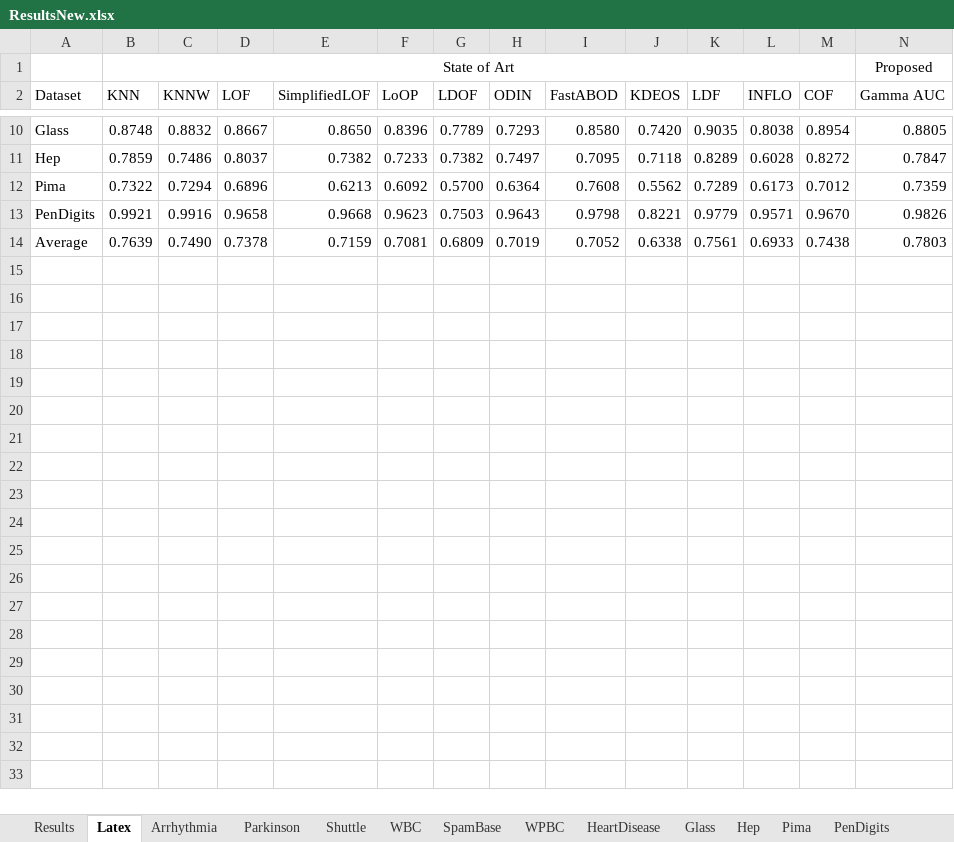
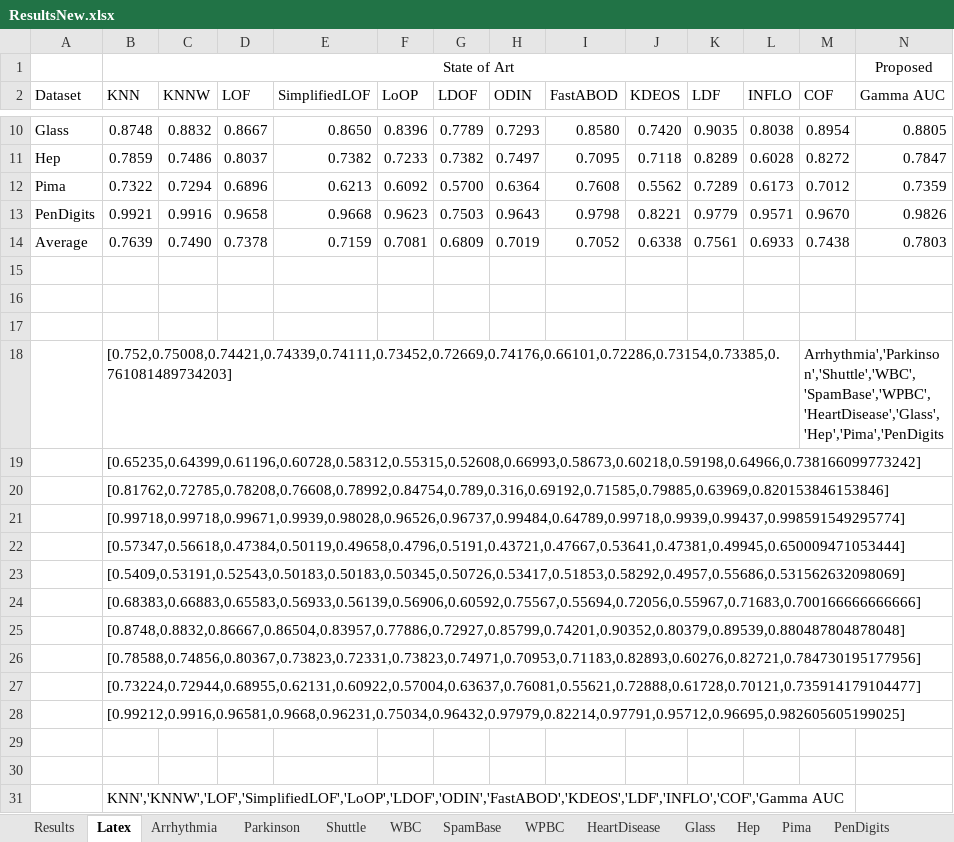
Before and after one commit to hodge-py/Outlier-Detection, an Excel workbook: ResultsNew.xlsx, sheet Latex, drawn as a sheet; only a part is shown, gaps mark what is left out; values as stored, in another font and other column widths than the file's, no borders; conditional formats not drawn; rows hold the shown columns only; the diff names each change by its address in the sheet, - before the commit and + after, or states it on an @@ line.

```diff
--- a/ResultsNew.xlsx (sheet Latex)
+++ b/ResultsNew.xlsx (sheet Latex)
+row 15: (empty)
+row 16: (empty)
+row 17: (empty)
+row 18:  | [0.752,0.75008,0.74421,0.74339,0.74111,0.73452,0.72669,0.74176,0.66101,0.72286,0.73154,0.73385,0.761081489734203] |  |  |  |  |  |  |  |  |  |  | Arrhythmia','Parkinson','Shuttle','WBC','SpamBase','WPBC','HeartDisease','Glass','Hep','Pima','PenDigits
+row 19:  | [0.65235,0.64399,0.61196,0.60728,0.58312,0.55315,0.52608,0.66993,0.58673,0.60218,0.59198,0.64966,0.738166099773242]
+row 20:  | [0.81762,0.72785,0.78208,0.76608,0.78992,0.84754,0.789,0.316,0.69192,0.71585,0.79885,0.63969,0.820153846153846]
+row 21:  | [0.99718,0.99718,0.99671,0.9939,0.98028,0.96526,0.96737,0.99484,0.64789,0.99718,0.9939,0.99437,0.998591549295774]
+row 22:  | [0.57347,0.56618,0.47384,0.50119,0.49658,0.4796,0.5191,0.43721,0.47667,0.53641,0.47381,0.49945,0.650009471053444]
+row 23:  | [0.5409,0.53191,0.52543,0.50183,0.50183,0.50345,0.50726,0.53417,0.51853,0.58292,0.4957,0.55686,0.531562632098069]
+row 24:  | [0.68383,0.66883,0.65583,0.56933,0.56139,0.56906,0.60592,0.75567,0.55694,0.72056,0.55967,0.71683,0.700166666666666]
+row 25:  | [0.8748,0.8832,0.86667,0.86504,0.83957,0.77886,0.72927,0.85799,0.74201,0.90352,0.80379,0.89539,0.880487804878048]
+row 26:  | [0.78588,0.74856,0.80367,0.73823,0.72331,0.73823,0.74971,0.70953,0.71183,0.82893,0.60276,0.82721,0.784730195177956]
+row 27:  | [0.73224,0.72944,0.68955,0.62131,0.60922,0.57004,0.63637,0.76081,0.55621,0.72888,0.61728,0.70121,0.735914179104477]
+row 28:  | [0.99212,0.9916,0.96581,0.9668,0.96231,0.75034,0.96432,0.97979,0.82214,0.97791,0.95712,0.96695,0.982605605199025]
+row 29: (empty)
+row 30: (empty)
+row 31:  | KNN','KNNW','LOF','SimplifiedLOF','LoOP','LDOF','ODIN','FastABOD','KDEOS','LDF','INFLO','COF','Gamma AUC
```
Also changed, not shown: sheet Results, 1 other file.
